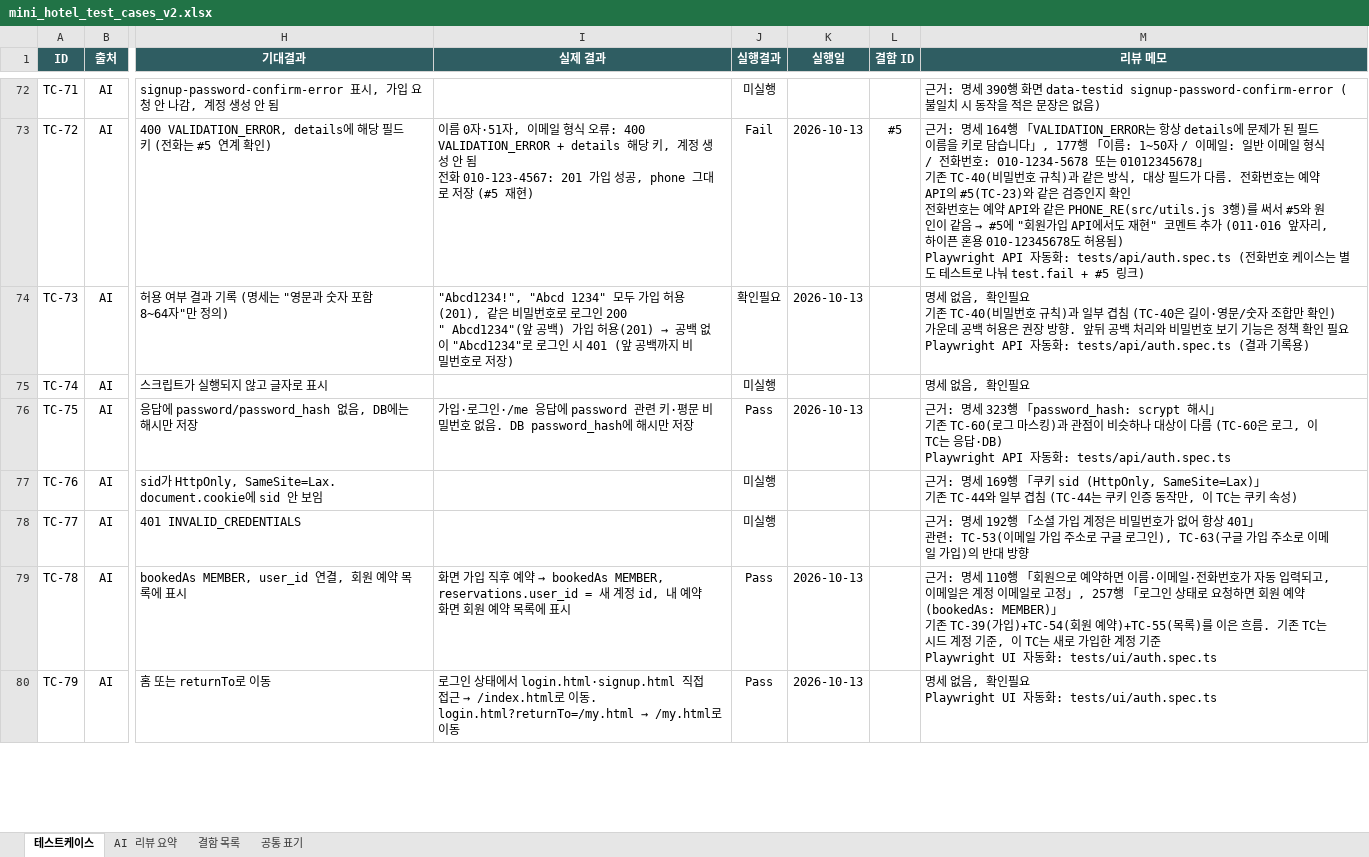
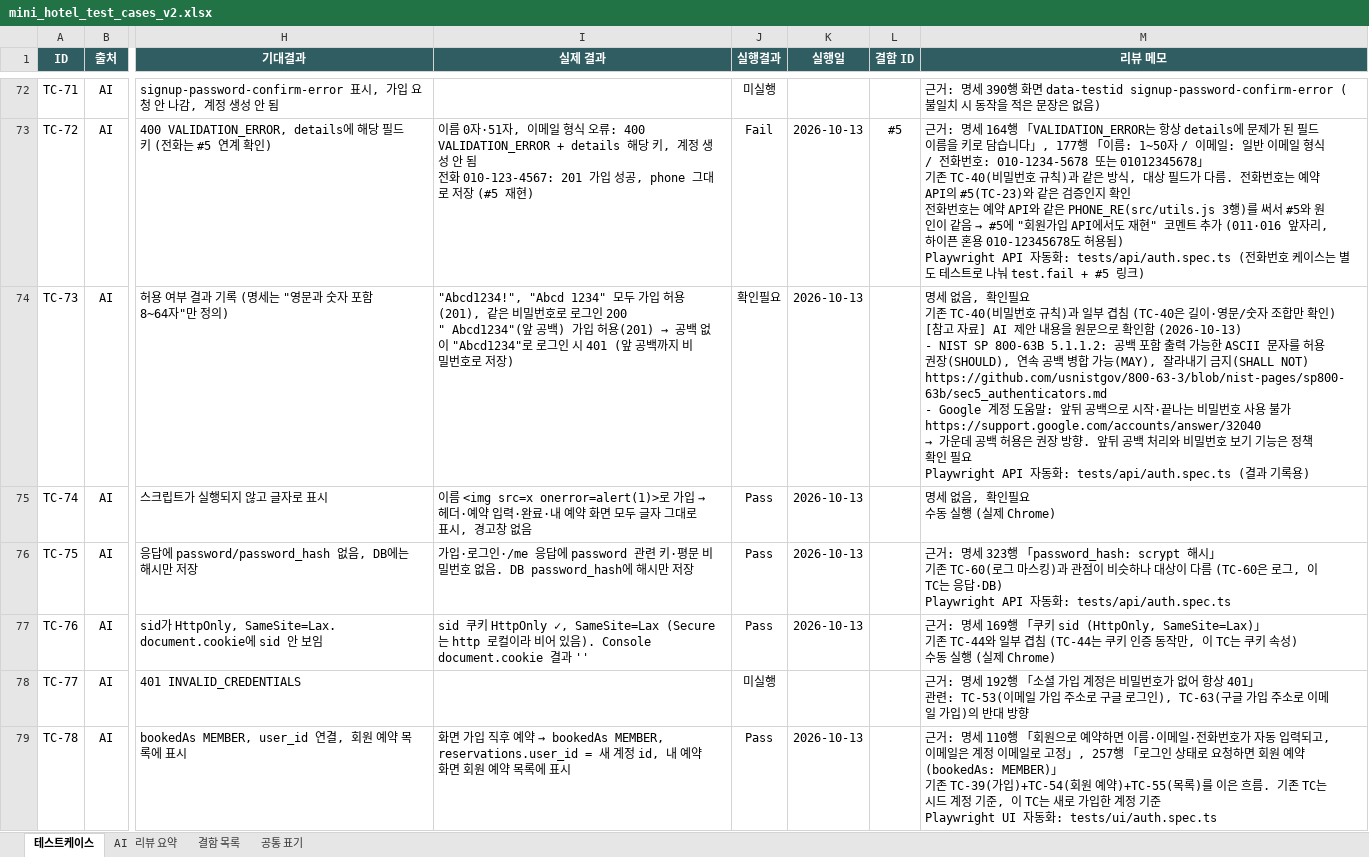
Before and after one commit to sophiachae/hotel-booking-qa, an Excel workbook: docs/mini_hotel_test_cases_v2.xlsx, sheet 테스트케이스, drawn as a sheet; only a part is shown, gaps mark what is left out; the shorter side is filled out with more unchanged rows; values as stored, in another font and other column widths than the file's, no borders; conditional formats not drawn; ↵ is a line break in a cell; the diff covers the shown part only; the diff names each change by its address in the sheet, - before the commit and + after, or states it on an @@ line.

```diff
--- a/docs/mini_hotel_test_cases_v2.xlsx (sheet 테스트케이스)
+++ b/docs/mini_hotel_test_cases_v2.xlsx (sheet 테스트케이스)
@@ M74 (리뷰 메모): …확인) ↵ 가운데… → …확인) ↵ [참고 자료] AI 제안 내용을 원문으로 확인함 (2026-10-13) ↵ - NIST SP 800-63B 5.1.1.2: 공백 포함 출력 가능한 ASCII 문자를 허용 권장(SHOULD), 연속 공백 병합 가능(MAY), 잘라내기 금지(SHALL NOT) ↵ https://github.com/usnistgov/800-63-3/blob/nist-pages/sp800-63b/sec5_authenticators.md ↵ - Google 계정 도움말: 앞뒤 공백으로 시작·끝나는 비밀번호 사용 불가 ↵ https://support.google.com/accounts/answer/32040 ↵ → 가운데… @@
@@ I75 (실제 결과): (empty) → 이름 <img src=x onerror=alert(1)>로 가입 → 헤더·예약 입력·완료·내 예약 화면 모두 글자 그대로 표시, 경고창 없음 @@
-J75 (실행결과): 미실행
+J75 (실행결과): Pass
-K75 (실행일): (empty)
+K75 (실행일): 2026-10-13
-M75 (리뷰 메모): 명세 없음, 확인필요
+M75 (리뷰 메모): 명세 없음, 확인필요 ↵ 수동 실행 (실제 Chrome)
-I77 (실제 결과): (empty)
+I77 (실제 결과): sid 쿠키 HttpOnly ✓, SameSite=Lax (Secure는 http 로컬이라 비어 있음). Console document.cookie 결과 ''
-J77 (실행결과): 미실행
+J77 (실행결과): Pass
-K77 (실행일): (empty)
+K77 (실행일): 2026-10-13
-M77 (리뷰 메모): …속성)
+M77 (리뷰 메모): …속성) ↵ 수동 실행 (실제 Chrome)
```
Also changed, not shown: 8 edited cells elsewhere in this sheet, sheet 결함 목록, 2 other files.
